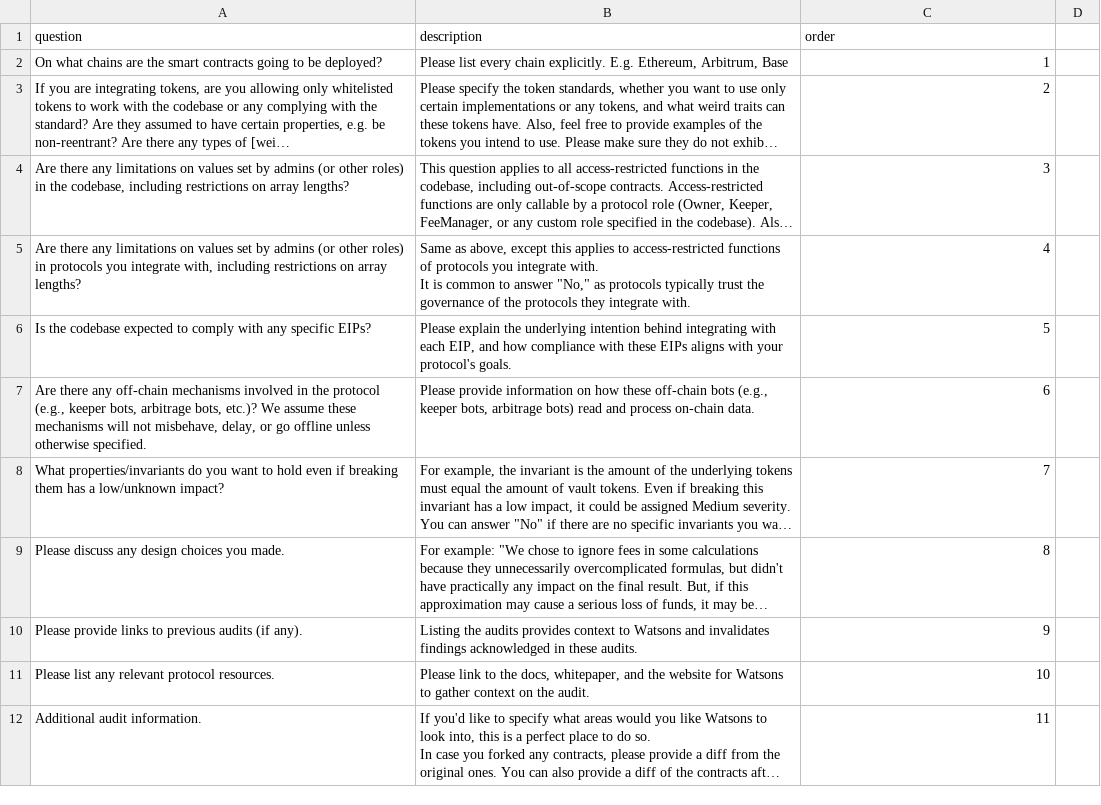
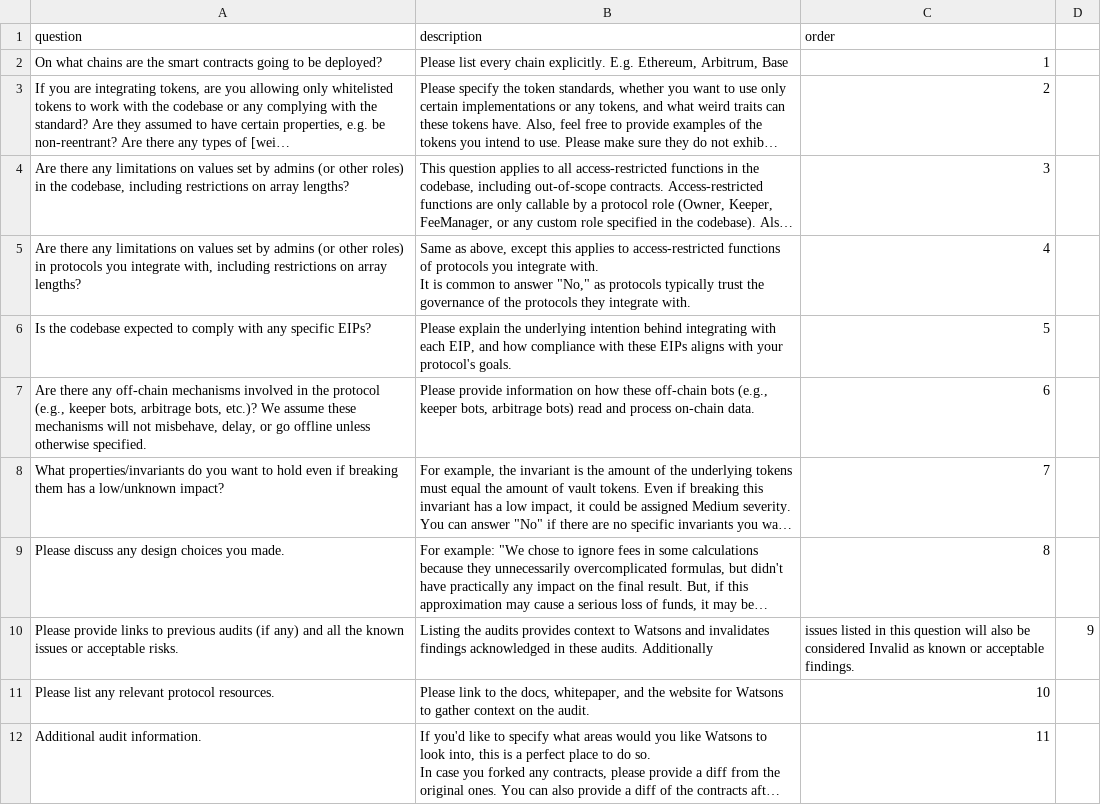
Before and after one commit to sherlock-protocol/sherlock-v2-docs, a CSV file: CONTEST_QA_README.csv, drawn as a sheet; long unchanged cells end in …; removed rows and columns are numbered as before the commit, all else as after; the diff names each change by its address in the sheet, - before the commit and + after, or states it on an @@ line.

Commit message:
Add a line about known issues.
Currently, it's ambiguous and there's no clear place where the protocol team should list the known issues.

```diff
--- a/CONTEST_QA_README.csv
+++ b/CONTEST_QA_README.csv
-row 10: Please provide links to previous audits (if any). | Listing the audits provides context to Watsons and invalidates findings acknowledged in these audits. | 9
+row 10: Please provide links to previous audits (if any) and all the known issues or acceptable risks. | Listing the audits provides context to Watsons and invalidates findings acknowledged in these audits. Additionally | issues listed in this question will also be considered Invalid as known or acceptable findings. | 9
```
